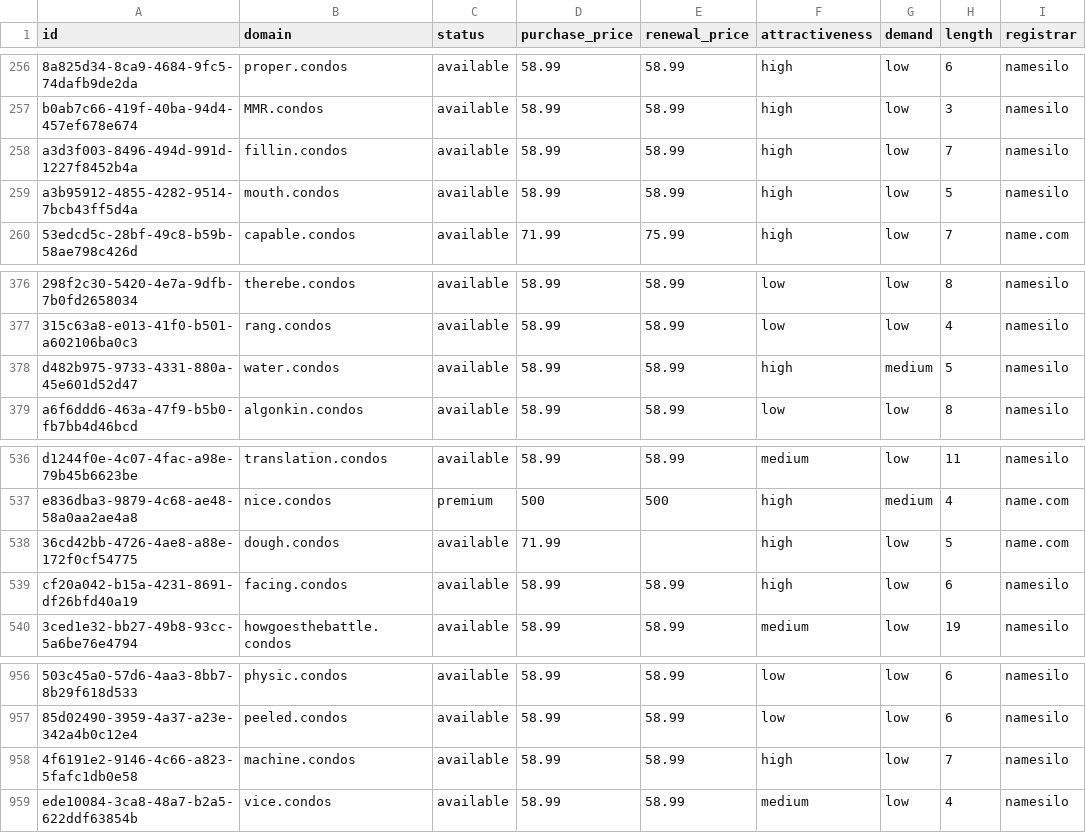
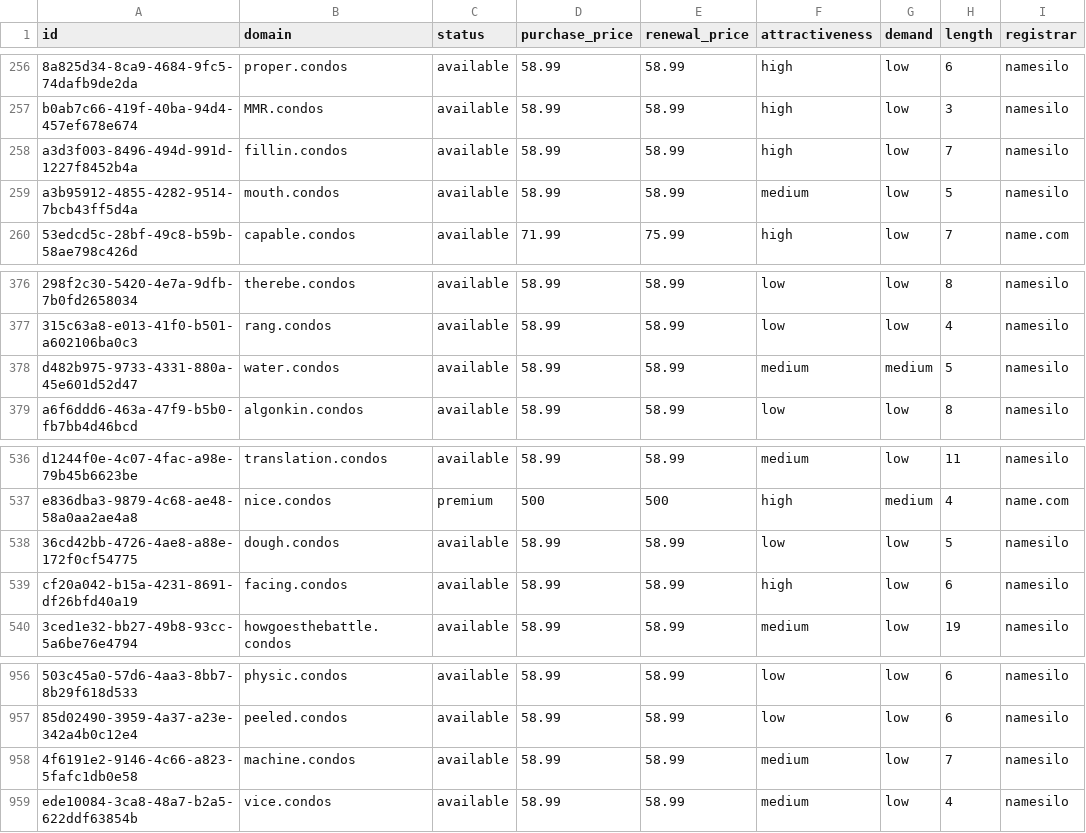
Before and after one commit to UniqueDomains/condos-oneword-domains, a CSV file: condos.csv, drawn as a sheet; only a part is shown, gaps mark what is left out; the diff names each change by its address in the sheet, - before the commit and + after, or states it on an @@ line.

Commit message:
Domains update

```diff
--- a/condos.csv
+++ b/condos.csv
-F259 (attractiveness): high
+F259 (attractiveness): medium
-F378 (attractiveness): high
+F378 (attractiveness): medium
-D538 (purchase_price): 71.99
+D538 (purchase_price): 58.99
-E538 (renewal_price): (empty)
+E538 (renewal_price): 58.99
-F538 (attractiveness): high
+F538 (attractiveness): low
-I538 (registrar): name.com
+I538 (registrar): namesilo
-F958 (attractiveness): high
+F958 (attractiveness): medium
```
Also changed, not shown: 4 other files.
